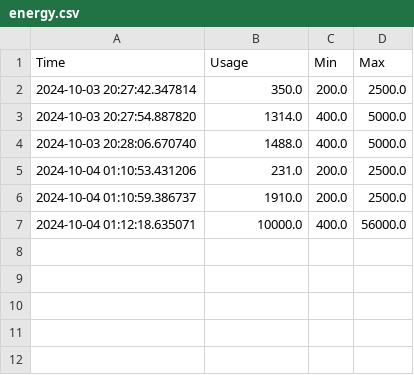
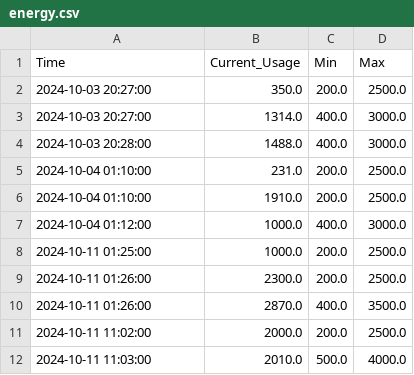
Before and after one commit to WantonOoze23/OOA, a CSV file: Практикум/energy.csv, drawn as a sheet.

```diff
--- a/Практикум/energy.csv
+++ b/Практикум/energy.csv
@@ -1,7 +1,12 @@
-Time,Usage,Min,Max
-2024-10-03 20:27:42.347814,350.0,200.0,2500.0
-2024-10-03 20:27:54.887820,1314.0,400.0,5000.0
-2024-10-03 20:28:06.670740,1488.0,400.0,5000.0
-2024-10-04 01:10:53.431206,231.0,200.0,2500.0
-2024-10-04 01:10:59.386737,1910.0,200.0,2500.0
-2024-10-04 01:12:18.635071,10000.0,400.0,56000.0
+Time,Current_Usage,Min,Max
+2024-10-03 20:27:00,350.0,200.0,2500.0
+2024-10-03 20:27:00,1314.0,400.0,3000.0
+2024-10-03 20:28:00,1488.0,400.0,3000.0
+2024-10-04 01:10:00,231.0,200.0,2500.0
+2024-10-04 01:10:00,1910.0,200.0,2500.0
+2024-10-04 01:12:00,1000.0,400.0,3000.0
+2024-10-11 01:25:00,1000.0,200.0,2500.0
+2024-10-11 01:26:00,2300.0,200.0,2500.0
+2024-10-11 01:26:00,2870.0,400.0,3500.0
+2024-10-11 11:02:00,2000.0,200.0,2500.0
+2024-10-11 11:03:00,2010.0,500.0,4000.0
```
Also changed, not shown: 2 other files.
